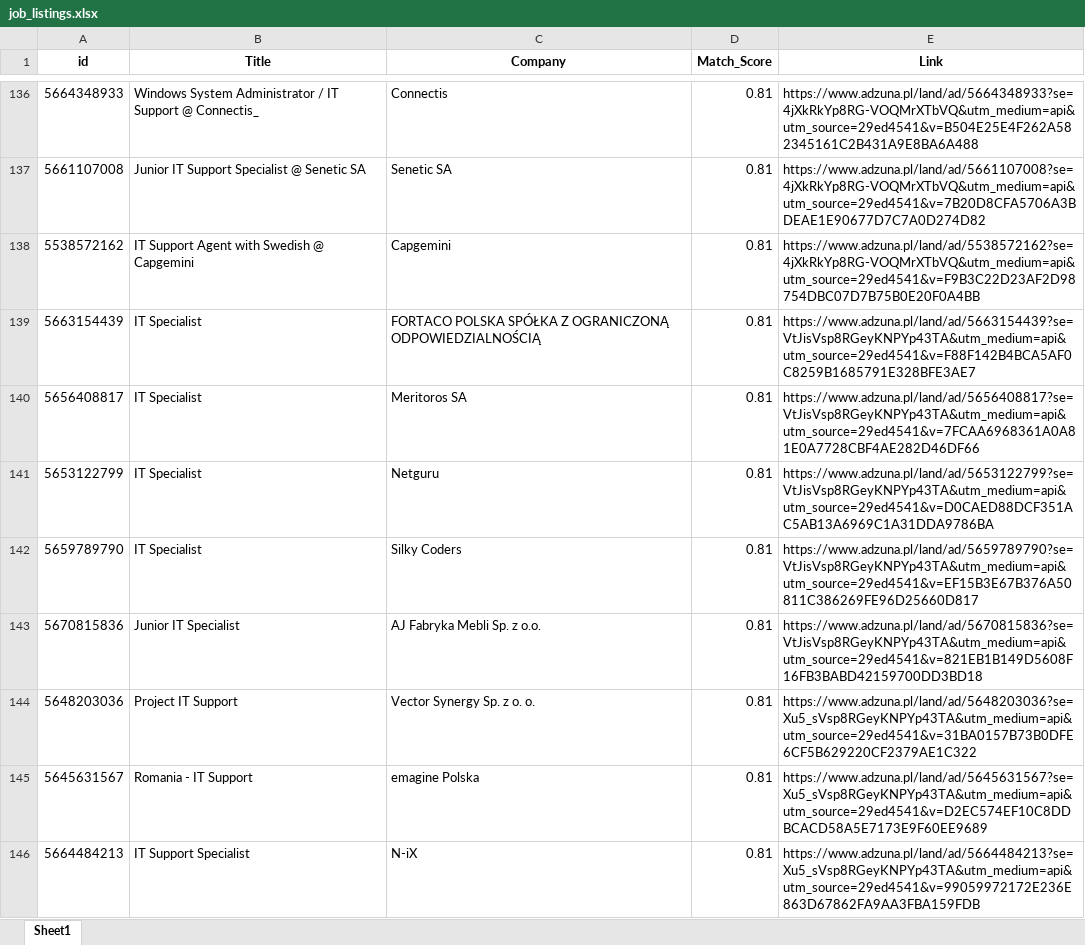
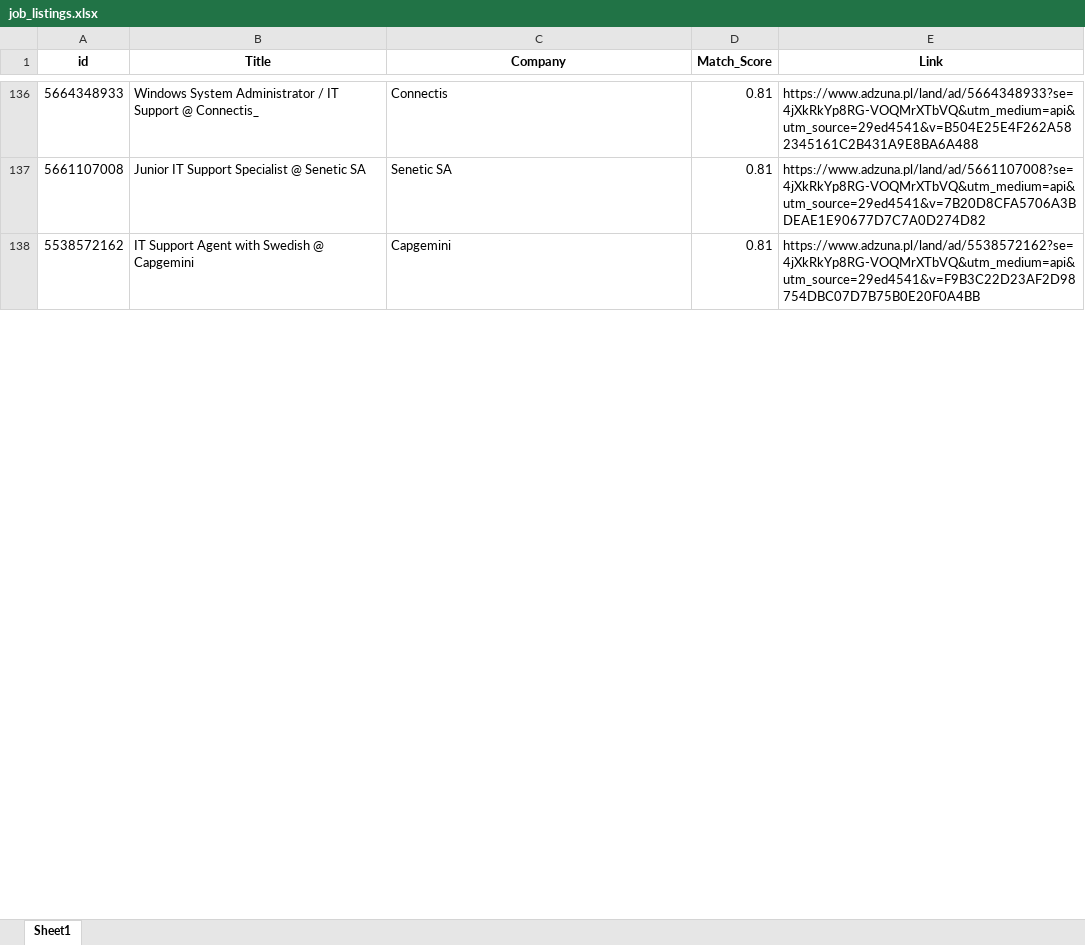
Before and after one commit to Byadiso/HireMeD, an Excel workbook: job_listings.xlsx, sheet Sheet1, drawn as a sheet; only a part is shown, gaps mark what is left out; values as stored, in another font and other column widths than the file's, no borders; removed rows and columns are numbered as before the commit, all else as after; the diff covers the shown part only; the diff names each change by its address in the sheet, - before the commit and + after, or states it on an @@ line.

```diff
--- a/job_listings.xlsx (sheet Sheet1)
+++ b/job_listings.xlsx (sheet Sheet1)
-row 139: 5663154439 | IT Specialist | FORTACO POLSKA SPÓŁKA Z OGRANICZONĄ ODPOWIEDZIALNOŚCIĄ | 0.81 | https://www.adzuna.pl/land/ad/5663154439?se=VtJisVsp8RGeyKNPYp43TA&utm_medium=api&utm_source=29ed4541&v=F88F142B4BCA5AF0C8259B1685791E328BFE3AE7
-row 140: 5656408817 | IT Specialist | Meritoros SA | 0.81 | https://www.adzuna.pl/land/ad/5656408817?se=VtJisVsp8RGeyKNPYp43TA&utm_medium=api&utm_source=29ed4541&v=7FCAA6968361A0A81E0A7728CBF4AE282D46DF66
-row 141: 5653122799 | IT Specialist | Netguru | 0.81 | https://www.adzuna.pl/land/ad/5653122799?se=VtJisVsp8RGeyKNPYp43TA&utm_medium=api&utm_source=29ed4541&v=D0CAED88DCF351AC5AB13A6969C1A31DDA9786BA
-row 142: 5659789790 | IT Specialist | Silky Coders | 0.81 | https://www.adzuna.pl/land/ad/5659789790?se=VtJisVsp8RGeyKNPYp43TA&utm_medium=api&utm_source=29ed4541&v=EF15B3E67B376A50811C386269FE96D25660D817
-row 143: 5670815836 | Junior IT Specialist | AJ Fabryka Mebli Sp. z o.o. | 0.81 | https://www.adzuna.pl/land/ad/5670815836?se=VtJisVsp8RGeyKNPYp43TA&utm_medium=api&utm_source=29ed4541&v=821EB1B149D5608F16FB3BABD42159700DD3BD18
-row 144: 5648203036 | Project IT Support | Vector Synergy Sp. z o. o. | 0.81 | https://www.adzuna.pl/land/ad/5648203036?se=Xu5_sVsp8RGeyKNPYp43TA&utm_medium=api&utm_source=29ed4541&v=31BA0157B73B0DFE6CF5B629220CF2379AE1C322
-row 145: 5645631567 | Romania - IT Support | emagine Polska | 0.81 | https://www.adzuna.pl/land/ad/5645631567?se=Xu5_sVsp8RGeyKNPYp43TA&utm_medium=api&utm_source=29ed4541&v=D2EC574EF10C8DDBCACD58A5E7173E9F60EE9689
-row 146: 5664484213 | IT Support Specialist | N-iX | 0.81 | https://www.adzuna.pl/land/ad/5664484213?se=Xu5_sVsp8RGeyKNPYp43TA&utm_medium=api&utm_source=29ed4541&v=99059972172E236E863D67862FA9AA3FBA159FDB
```
Also changed, not shown: 10 added rows, 2 removed rows and cell formats elsewhere in this sheet.
